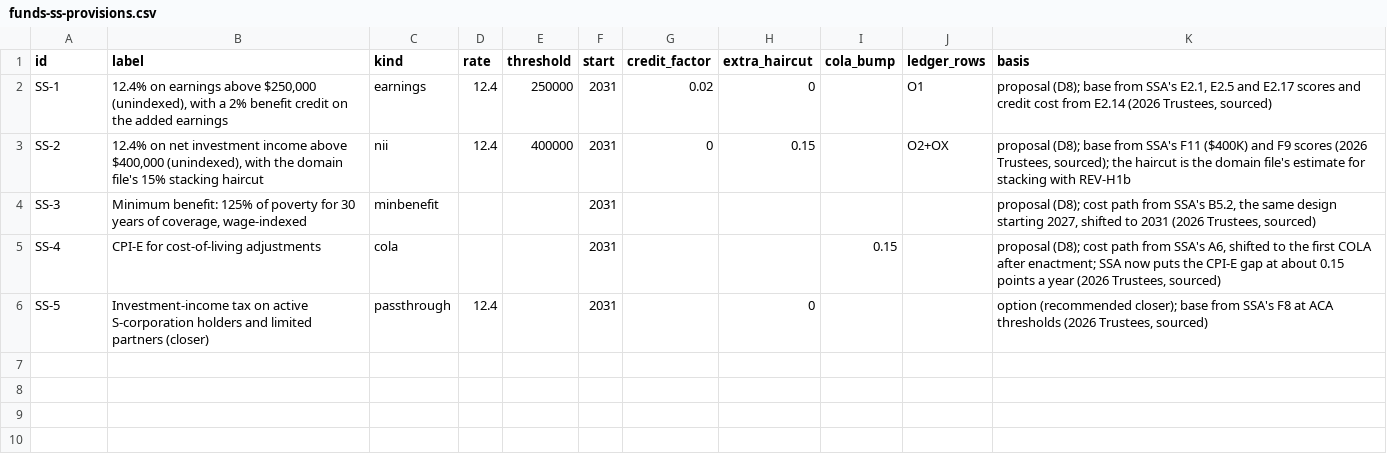
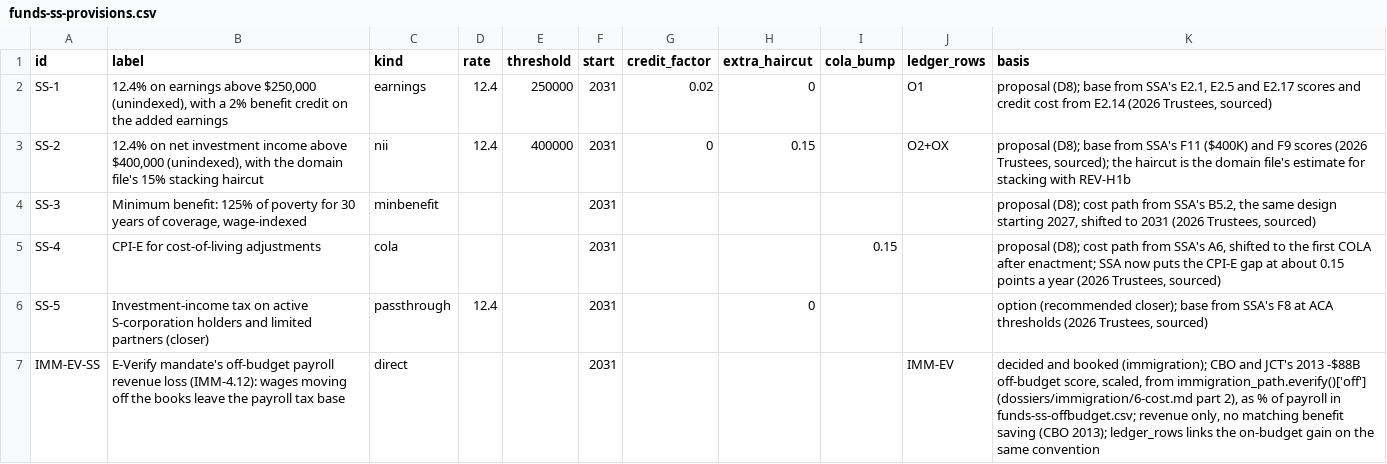
Before and after one commit to fm58cn6g4d-stack/project-2050, a CSV file: models/data/inputs/funds-ss-provisions.csv, drawn as a sheet; the diff names each change by its address in the sheet, - before the commit and + after, or states it on an @@ line.

```diff
--- a/models/data/inputs/funds-ss-provisions.csv
+++ b/models/data/inputs/funds-ss-provisions.csv
+row 7: IMM-EV-SS | E-Verify mandate's off-budget payroll revenue loss (IMM-4.12): wages moving off the books leave the payroll tax base | direct |  |  | 2031 |  |  |  | IMM-EV | decided and booked (immigration); CBO and JCT's 2013 -$88B off-budget score, scaled, from immigration_path.everify()['off'] (dossiers/immigration/6-cost.md part 2), as % of payroll in funds-ss-offbudget.csv; revenue only, no matching benefit saving (CBO 2013); ledger_rows links the on-budget gain on the same convention
```
Also changed, not shown: 3 other files.
